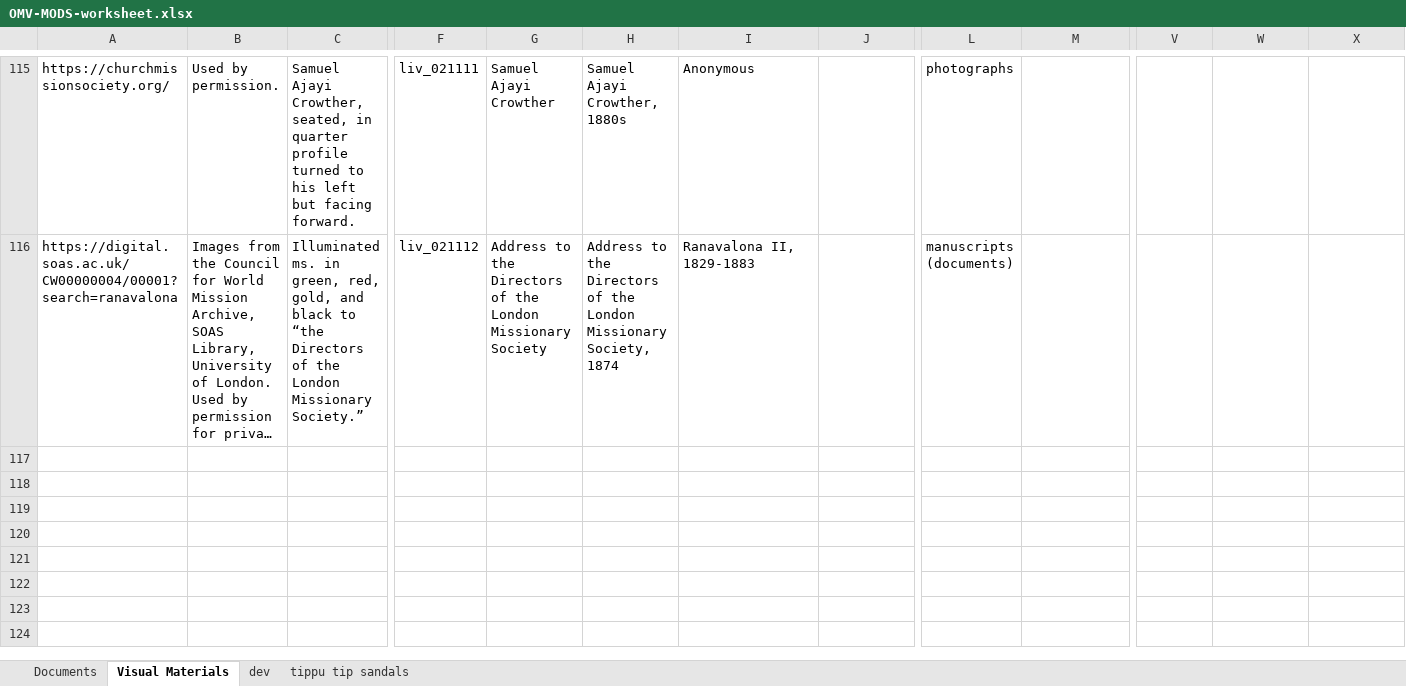
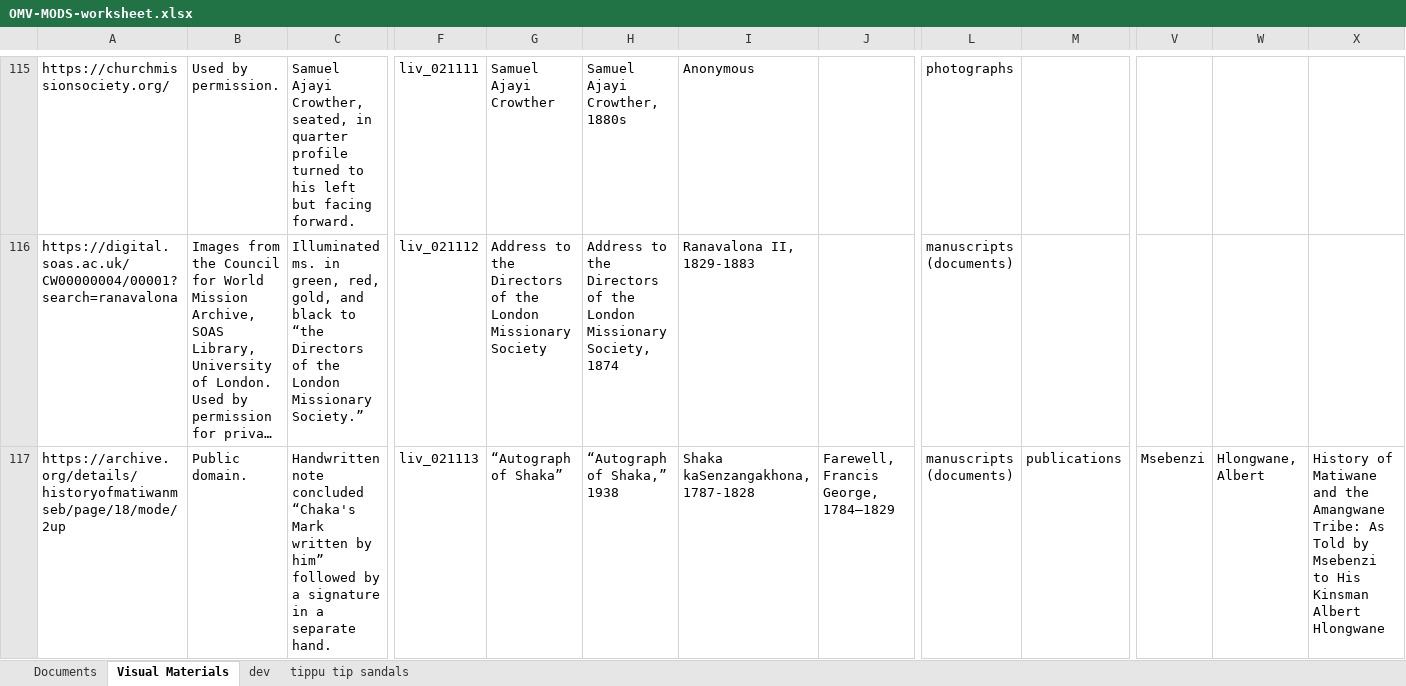
Before and after one commit to livingstoneonline/onemorevoice, an Excel workbook: xml/OMV-MODS-worksheet.xlsx, sheet Visual Materials, drawn as a sheet; only a part is shown, gaps mark what is left out; long unchanged cells end in …; values as stored, in another font and other column widths than the file's, no borders; rows hold the shown columns only; the diff names each change by its address in the sheet, - before the commit and + after, or states it on an @@ line.

Commit message:
update mods

```diff
--- a/xml/OMV-MODS-worksheet.xlsx (sheet Visual Materials)
+++ b/xml/OMV-MODS-worksheet.xlsx (sheet Visual Materials)
+row 117: https://archive.org/details/historyofmatiwanmseb/page/18/mode/2up | Public domain. | Handwritten note concluded “Chaka's Mark written by him” followed by a signature in a separate hand. | liv_021113 | “Autograph of Shaka” | “Autograph of Shaka,” 1938 | Shaka kaSenzangakhona, 1787-1828 | Farewell, Francis George, 1784–1829 | manuscripts (documents) | publications | Msebenzi | Hlongwane, Albert | History of Matiwane and the Amangwane Tribe: As Told by Msebenzi to His Kinsman Albert Hlongwane
```
